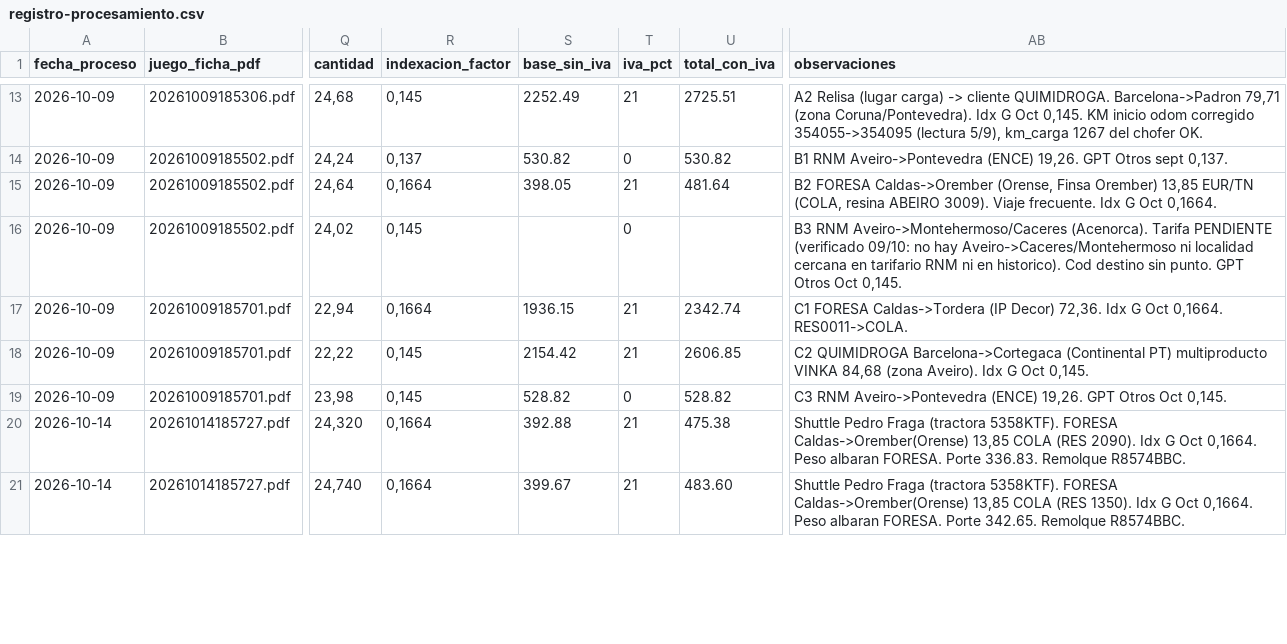
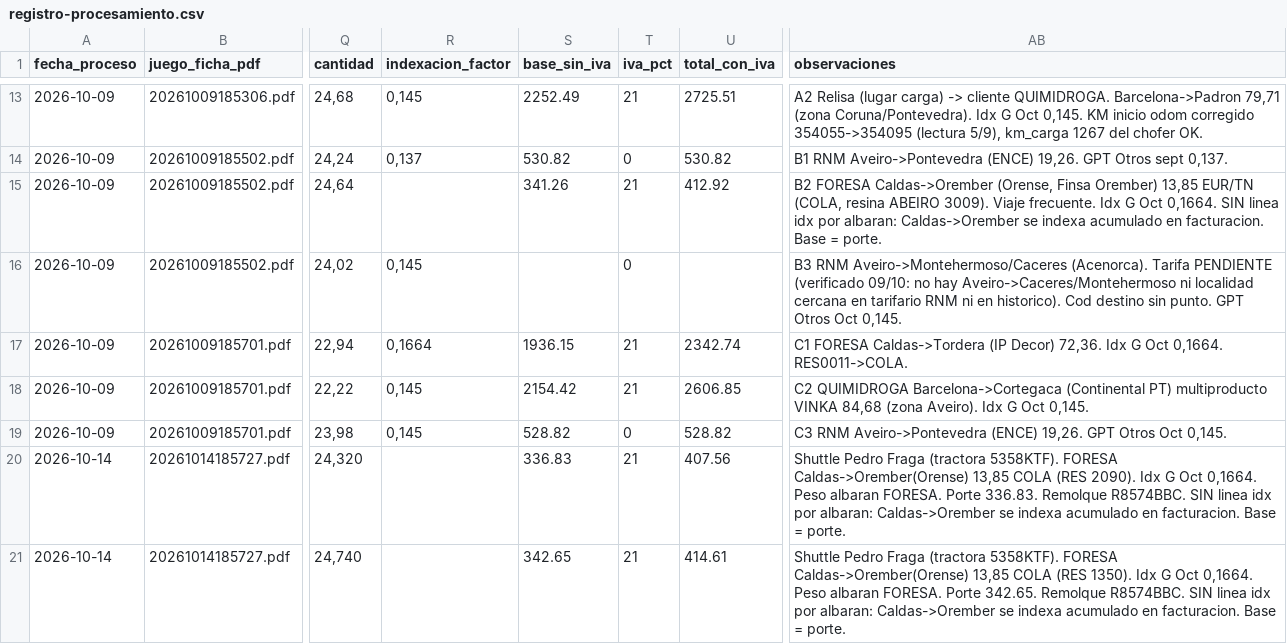
Before and after one commit to julionotaro/Transliquidos_Estevez, a CSV file: datos/registro-procesamiento.csv, drawn as a sheet; only a part is shown, gaps mark what is left out; the diff covers the shown part only; the diff names each change by its address in the sheet, - before the commit and + after, or states it on an @@ line.

```diff
--- a/datos/registro-procesamiento.csv
+++ b/datos/registro-procesamiento.csv
-R15 (indexacion_factor): 0,1664
+R15 (indexacion_factor): (empty)
-S15 (base_sin_iva): 398.05
+S15 (base_sin_iva): 341.26
-U15 (total_con_iva): 481.64
+U15 (total_con_iva): 412.92
-AB15 (observaciones): …Oct 0,1664.
+AB15 (observaciones): …Oct 0,1664. SIN linea idx por albaran: Caldas->Orember se indexa acumulado en facturacion. Base = porte.
-R20:R21 (indexacion_factor): 0,1664
+R20:R21 (indexacion_factor): (empty)
-S20 (base_sin_iva): 392.88
+S20 (base_sin_iva): 336.83
-U20 (total_con_iva): 475.38
+U20 (total_con_iva): 407.56
-AB20 (observaciones): …Remolque R8574BBC.
+AB20 (observaciones): …Remolque R8574BBC. SIN linea idx por albaran: Caldas->Orember se indexa acumulado en facturacion. Base = porte.
-S21 (base_sin_iva): 399.67
+S21 (base_sin_iva): 342.65
-U21 (total_con_iva): 483.60
+U21 (total_con_iva): 414.61
-AB21 (observaciones): …Remolque R8574BBC.
+AB21 (observaciones): …Remolque R8574BBC. SIN linea idx por albaran: Caldas->Orember se indexa acumulado en facturacion. Base = porte.
```
Also changed, not shown: 20 edited cells elsewhere in this file, 13 other files.
